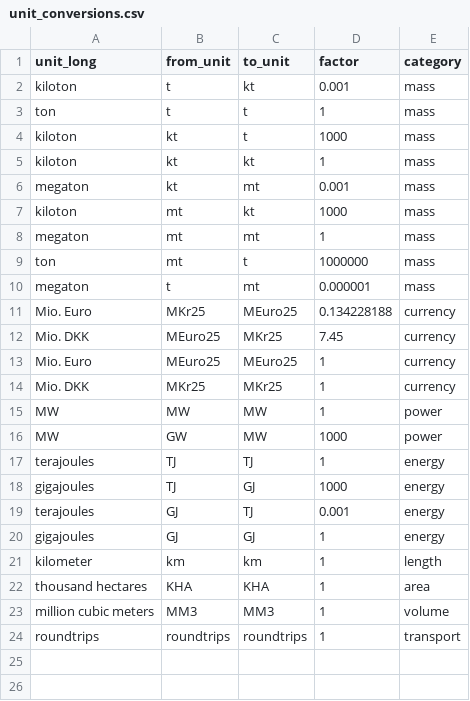
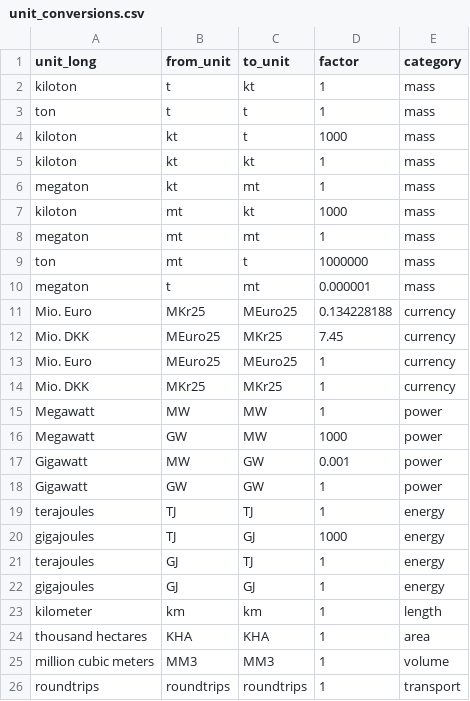
Before and after one commit to flowcore-io/speedlocal-streamlit, a CSV file: streamlit-app/inputs/unit_conversions.csv, drawn as a sheet.

Commit message:
minor refactoring for map scripts and adding GW unit

```diff
--- a/streamlit-app/inputs/unit_conversions.csv
+++ b/streamlit-app/inputs/unit_conversions.csv
@@ -1,3 +1,3 @@
 unit_long,from_unit,to_unit,factor,category
-kiloton,t,kt,0.001,mass
+kiloton,t,kt,1,mass
 ton,t,t,1,mass
@@ -5,3 +5,3 @@ kiloton,kt,t,1000,mass
 kiloton,kt,kt,1,mass
-megaton,kt,mt,0.001,mass
+megaton,kt,mt,1,mass
 kiloton,mt,kt,1000,mass
@@ -14,7 +14,9 @@ Mio. Euro,MEuro25,MEuro25,1,currency
 Mio. DKK,MKr25,MKr25,1,currency
-MW,MW,MW,1,power
-MW,GW,MW,1000,power
+Megawatt,MW,MW,1,power
+Megawatt,GW,MW,1000,power
+Gigawatt,MW,GW,0.001,power
+Gigawatt,GW,GW,1,power
 terajoules,TJ,TJ,1,energy
 gigajoules,TJ,GJ,1000,energy
-terajoules,GJ,TJ,0.001,energy
+terajoules,GJ,TJ,1,energy
 gigajoules,GJ,GJ,1,energy
```
Also changed, not shown: 3 other files.
